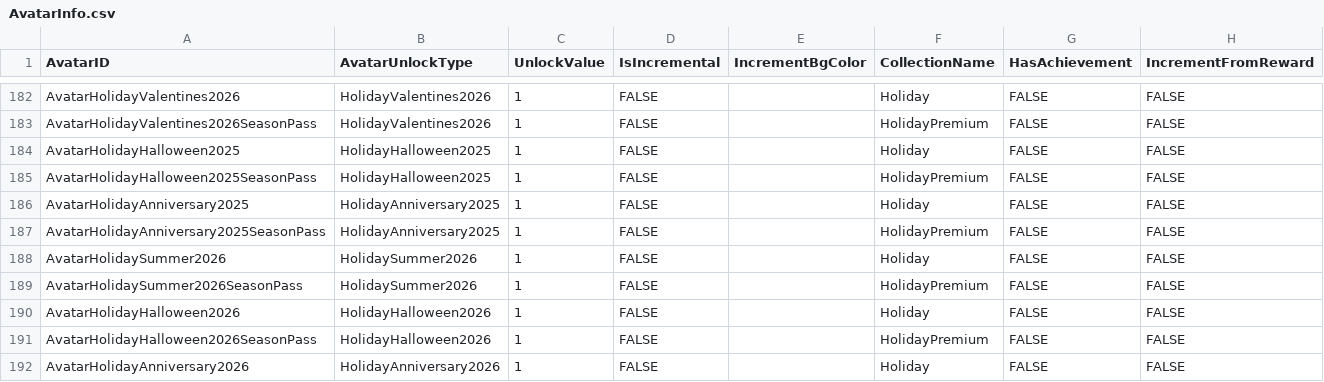
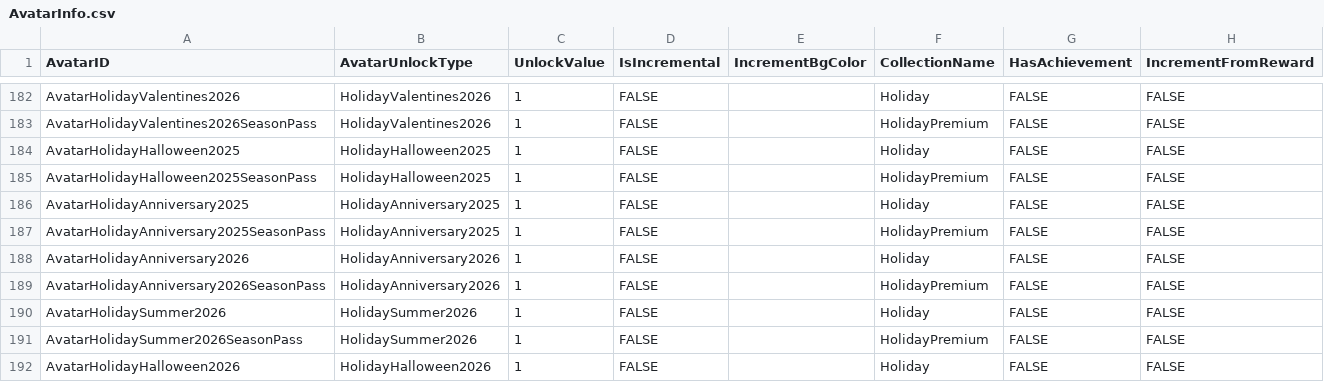
Before and after one commit to rawrzcookie/TT2_CSV, a CSV file: csv/AvatarInfo.csv, drawn as a sheet; only a part is shown, gaps mark what is left out; the shorter side is filled out with more unchanged rows.

```diff
--- a/csv/AvatarInfo.csv
+++ b/csv/AvatarInfo.csv
@@ -187,2 +187,4 @@ AvatarHolidayAnniversary2025,HolidayAnniversary2025,1,FALSE,,Holiday,FALSE,FALSE
 AvatarHolidayAnniversary2025SeasonPass,HolidayAnniversary2025,1,FALSE,,HolidayPremium,FALSE,FALSE
+AvatarHolidayAnniversary2026,HolidayAnniversary2026,1,FALSE,,Holiday,FALSE,FALSE
+AvatarHolidayAnniversary2026SeasonPass,HolidayAnniversary2026,1,FALSE,,HolidayPremium,FALSE,FALSE
 AvatarHolidaySummer2026,HolidaySummer2026,1,FALSE,,Holiday,FALSE,FALSE
```
Also changed, not shown: csv/BonusInfo.csv, csv/C_EquipmentInfo.csv, 14 other files.
